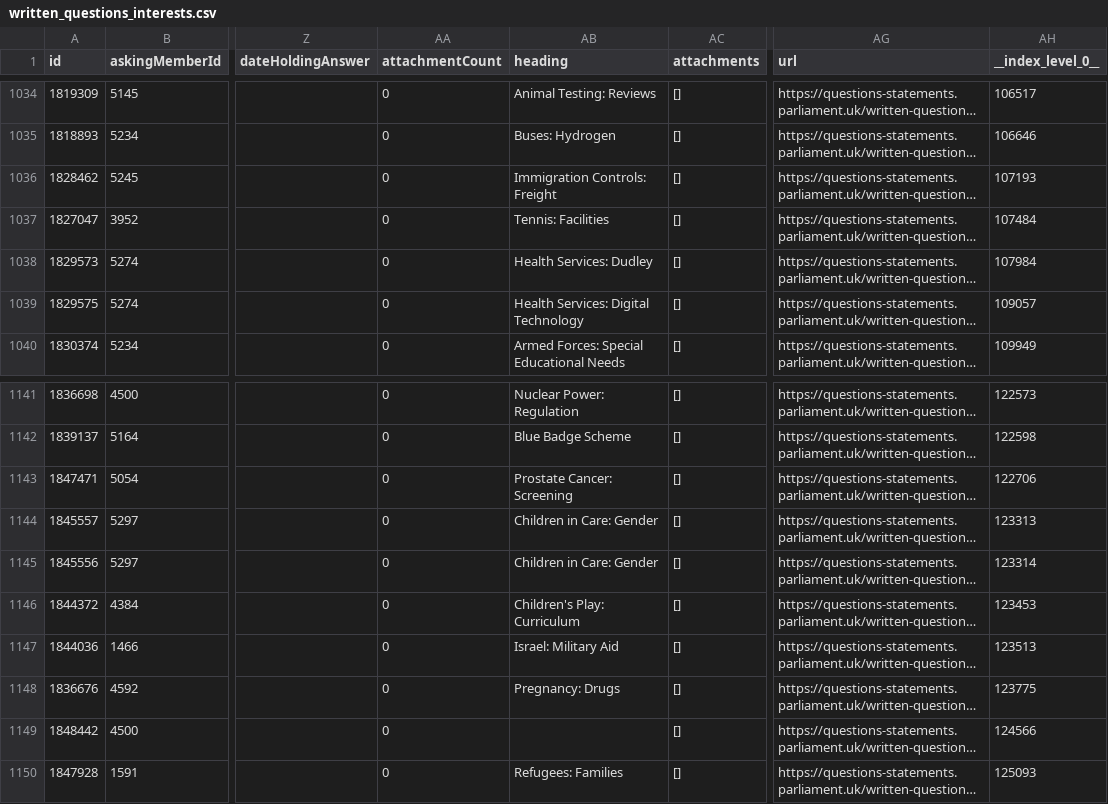
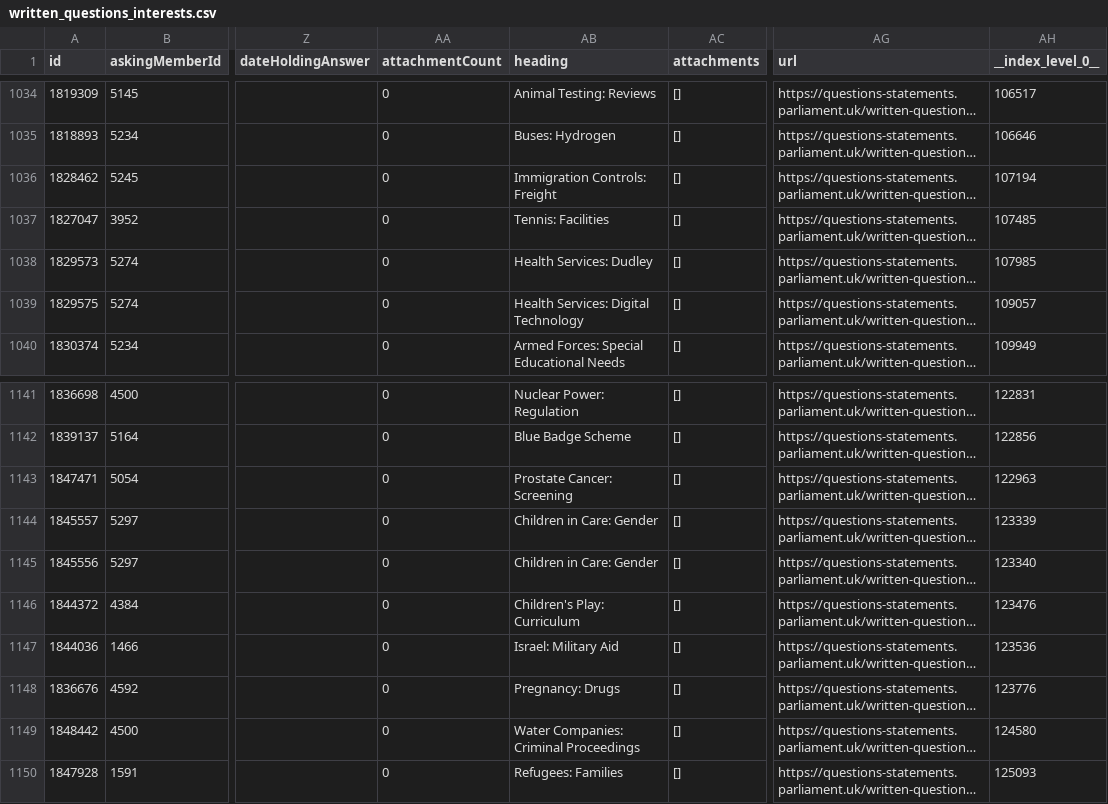
Before and after one commit to mysociety/uk-parl-written-questions, a CSV file: docs/data/commons_written_questions_interests/0.1.0/written_questions_interests.csv, drawn as a sheet; only a part is shown, gaps mark what is left out; long unchanged cells end in …; the diff covers the shown part only; the diff names each change by its address in the sheet, - before the commit and + after, or states it on an @@ line.

```diff
--- a/docs/data/commons_written_questions_interests/0.1.0/written_questions_interests.csv
+++ b/docs/data/commons_written_questions_interests/0.1.0/written_questions_interests.csv
-AH1036 (__index_level_0__): 107193
+AH1036 (__index_level_0__): 107194
-AH1037 (__index_level_0__): 107484
+AH1037 (__index_level_0__): 107485
-AH1038 (__index_level_0__): 107984
+AH1038 (__index_level_0__): 107985
-AH1141 (__index_level_0__): 122573
+AH1141 (__index_level_0__): 122831
-AH1142 (__index_level_0__): 122598
+AH1142 (__index_level_0__): 122856
-AH1143 (__index_level_0__): 122706
+AH1143 (__index_level_0__): 122963
-AH1144 (__index_level_0__): 123313
+AH1144 (__index_level_0__): 123339
-AH1145 (__index_level_0__): 123314
+AH1145 (__index_level_0__): 123340
-AH1146 (__index_level_0__): 123453
+AH1146 (__index_level_0__): 123476
-AH1147 (__index_level_0__): 123513
+AH1147 (__index_level_0__): 123536
-AH1148 (__index_level_0__): 123775
+AH1148 (__index_level_0__): 123776
-AB1149 (heading): (empty)
+AB1149 (heading): Water Companies: Criminal Proceedings
-AH1149 (__index_level_0__): 124566
+AH1149 (__index_level_0__): 124580
```
Also changed, not shown: 54 edited cells elsewhere in this file, docs/data/commons_written_questions_interests/0.1/written_questions_interests.csv, docs/data/commons_written_questions_interests/0/written_questions_interests.csv, 54 other files.
